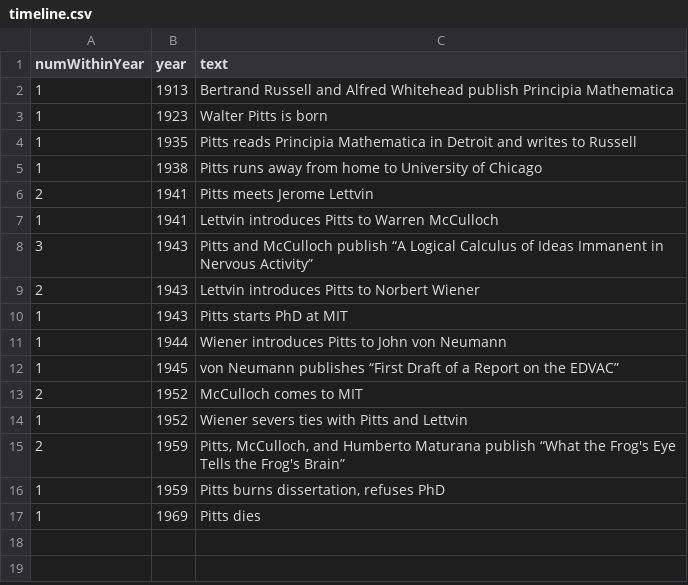
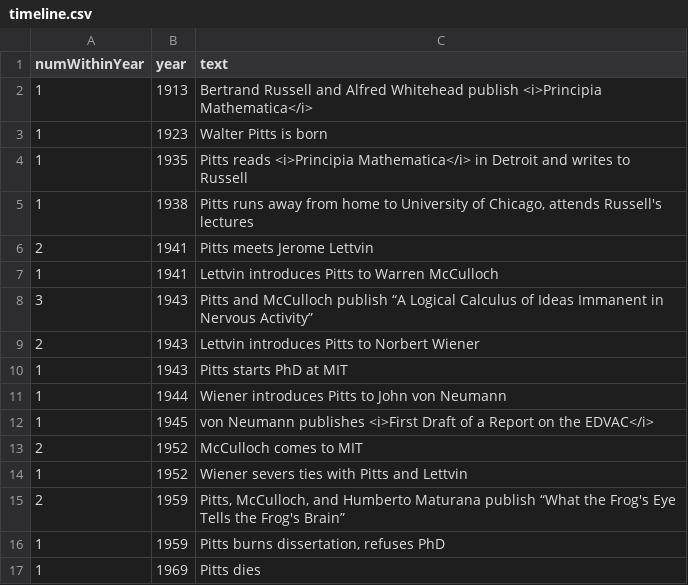
Before and after one commit to KellyStathis/timeline, a CSV file: timeline.csv, drawn as a sheet.

Commit message:
Update timeline contents

```diff
--- a/timeline.csv
+++ b/timeline.csv
@@ -1,6 +1,6 @@
 numWithinYear,year,text
-1,1913,Bertrand Russell and Alfred Whitehead publish Principia Mathematica
+1,1913,Bertrand Russell and Alfred Whitehead publish <i>Principia Mathematica</i>
 1,1923,Walter Pitts is born
-1,1935,Pitts reads Principia Mathematica in Detroit and writes to Russell
-1,1938,Pitts runs away from home to University of Chicago
+1,1935,Pitts reads <i>Principia Mathematica</i> in Detroit and writes to Russell
+1,1938,"Pitts runs away from home to University of Chicago, attends Russell's lectures"
 2,1941,Pitts meets Jerome Lettvin
@@ -11,3 +11,3 @@ numWithinYear,year,text
 1,1944,Wiener introduces Pitts to John von Neumann
-1,1945,von Neumann publishes “First Draft of a Report on the EDVAC”
+1,1945,von Neumann publishes <i>First Draft of a Report on the EDVAC</i>
 2,1952,McCulloch comes to MIT
```
